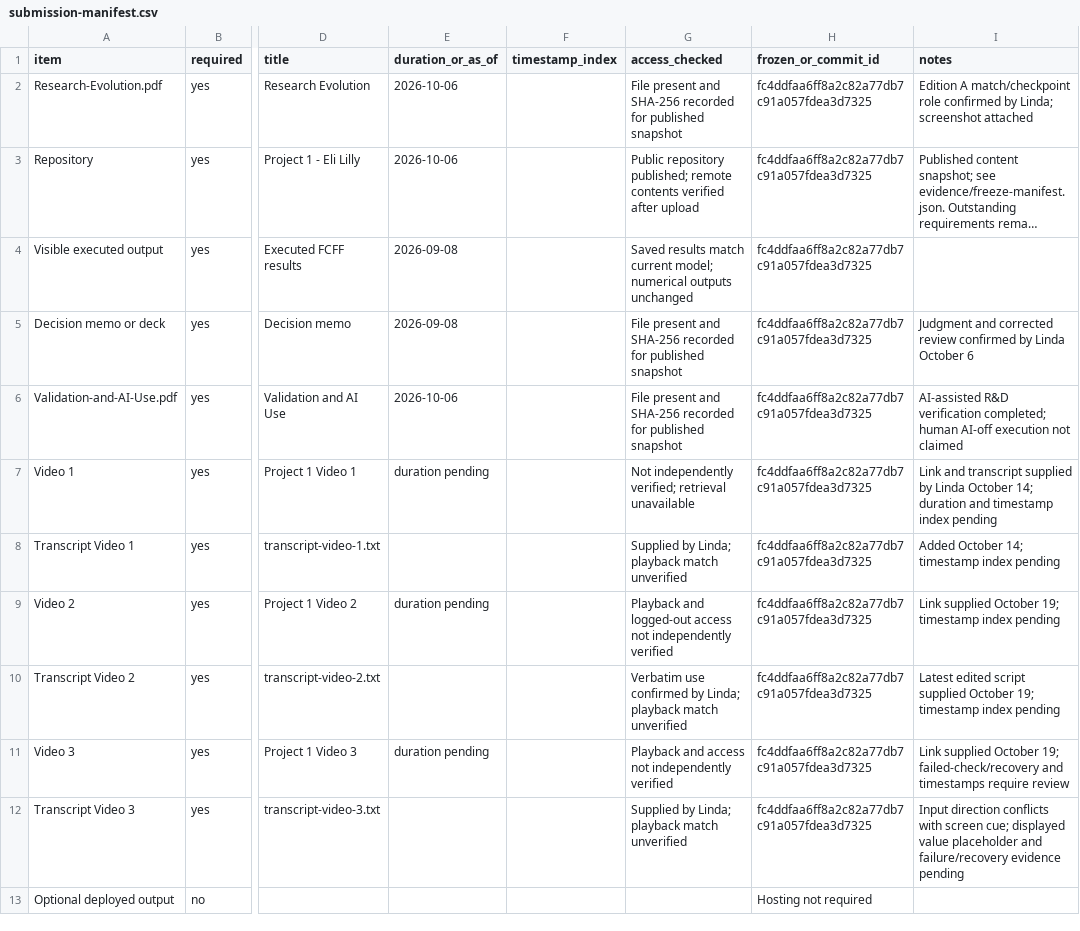
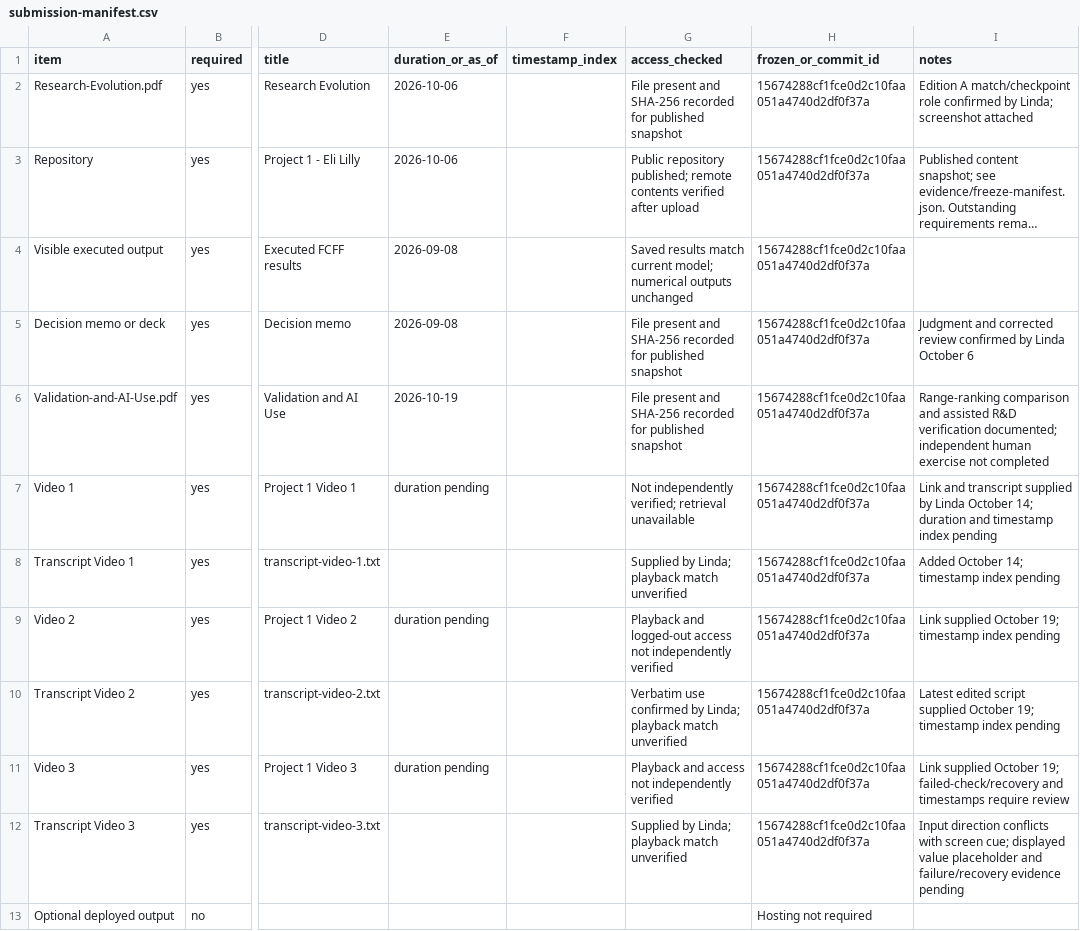
Before and after one commit to llindali/project-1, a CSV file: submission/submission-manifest.csv, drawn as a sheet; only a part is shown, gaps mark what is left out; long unchanged cells end in …; the diff names each change by its address in the sheet, - before the commit and + after, or states it on an @@ line.

Commit message:
Refresh freeze hashes and manifest for completed range-comparison evidence

```diff
--- a/submission/submission-manifest.csv
+++ b/submission/submission-manifest.csv
-H2:H12 (frozen_or_commit_id): fc4ddfaa6ff8a2c82a77db7c91a057fdea3d7325
+H2:H12 (frozen_or_commit_id): 15674288cf1fce0d2c10faa051a4740d2df0f37a
-E6 (duration_or_as_of): 2026-10-06
+E6 (duration_or_as_of): 2026-10-19
-I6 (notes): AI-assisted R&D verification completed; human AI-off execution not claimed
+I6 (notes): Range-ranking comparison and assisted R&D verification documented; independent human exercise not completed
```
Also changed, not shown: 1 other file.
